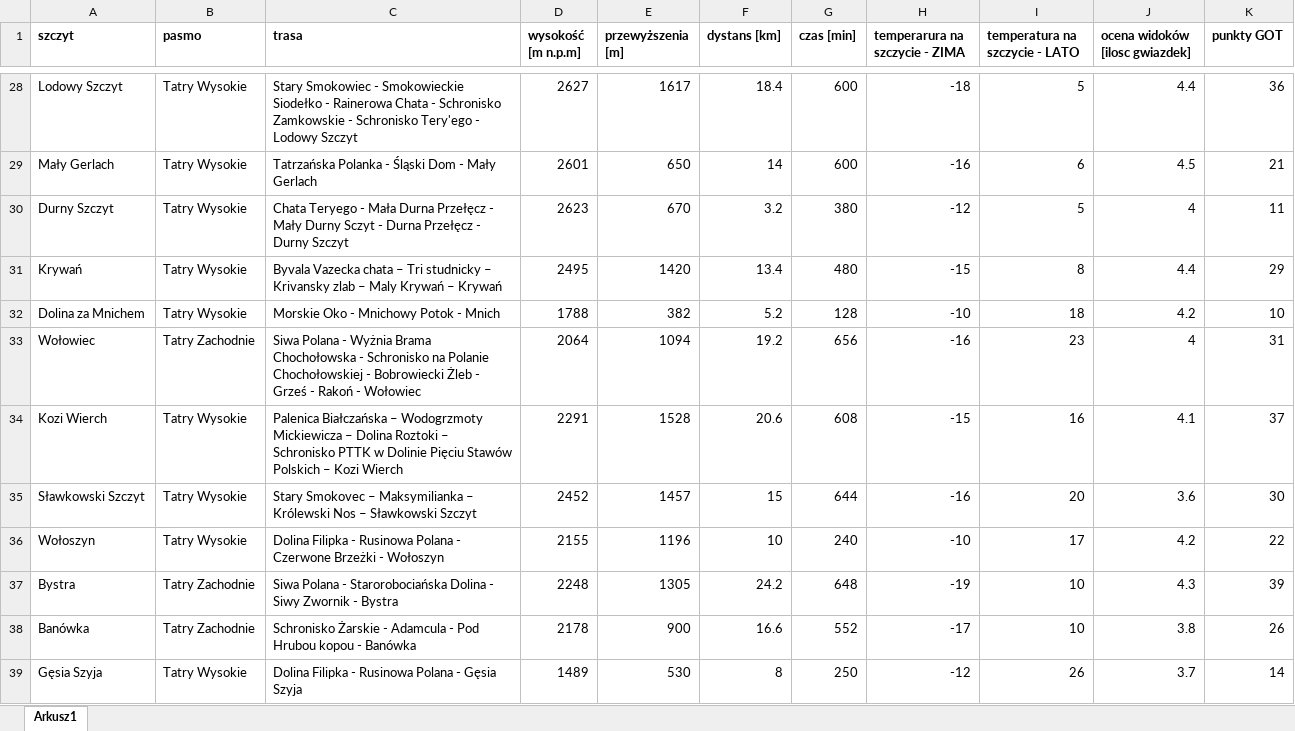
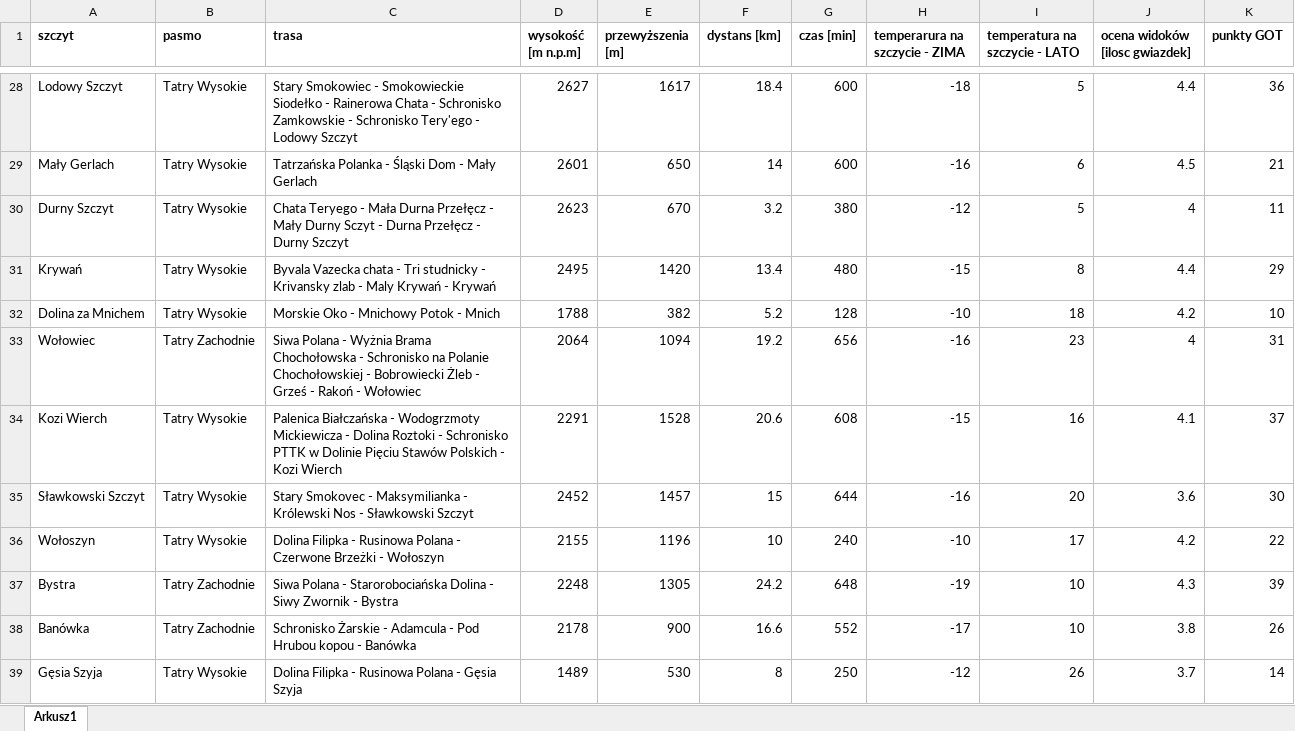
Before and after one commit to MazDominika/SWD, an Excel workbook: Projekt_zaliczeniowy/dataSheet/SZCZYTY.xlsx, sheet Arkusz1, drawn as a sheet; only a part is shown, gaps mark what is left out; values as stored, in another font and other column widths than the file's, no borders; the diff covers the shown part only; the diff names each change by its address in the sheet, - before the commit and + after, or states it on an @@ line.

```diff
--- a/Projekt_zaliczeniowy/dataSheet/SZCZYTY.xlsx (sheet Arkusz1)
+++ b/Projekt_zaliczeniowy/dataSheet/SZCZYTY.xlsx (sheet Arkusz1)
-C31 (trasa): …Vazecka chata – Tri studnicky – Krivansky zlab – Maly Krywań – Krywań
+C31 (trasa): …Vazecka chata - Tri studnicky - Krivansky zlab - Maly Krywań - Krywań
-C34 (trasa): Palenica Białczańska – Wodogrzmoty Mickiewicza – Dolina Roztoki – Schronisko PTTK w Dolinie Pięciu Stawów Polskich – Kozi Wierch
+C34 (trasa): Palenica Białczańska - Wodogrzmoty Mickiewicza - Dolina Roztoki - Schronisko PTTK w Dolinie Pięciu Stawów Polskich - Kozi Wierch
-C35 (trasa): Stary Smokovec – Maksymilianka – Królewski Nos – Sławkowski Szczyt
+C35 (trasa): Stary Smokovec - Maksymilianka - Królewski Nos - Sławkowski Szczyt
```
Also changed, not shown: 20 edited cells elsewhere in this sheet, 1 other file.
